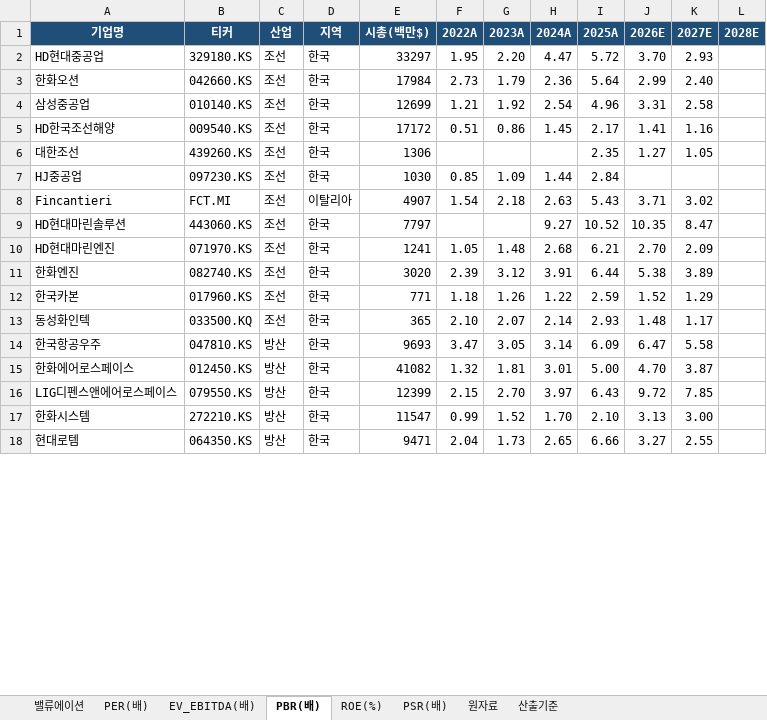
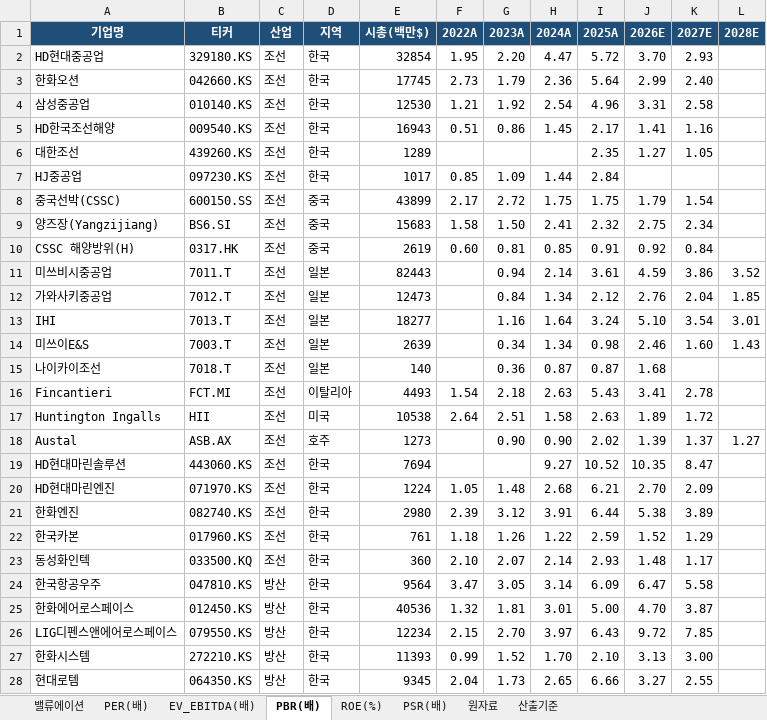
Before and after one commit to gschoie/GS-DB2, an Excel workbook: telegram_research_dashboard/static/valuation_full.xlsx, sheet PBR(배), drawn as a sheet; only a part is shown; values as stored, in another font and other column widths than the file's, no borders; addresses are those after the commit; the diff covers the shown part only; the diff names each change by its address in the sheet, - before the commit and + after, or states it on an @@ line.

```diff
--- a/telegram_research_dashboard/static/valuation_full.xlsx (sheet PBR(배))
+++ b/telegram_research_dashboard/static/valuation_full.xlsx (sheet PBR(배))
-E2 (시총(백만$)): 33297
+E2 (시총(백만$)): 32854
-E3 (시총(백만$)): 17984
+E3 (시총(백만$)): 17745
-E4 (시총(백만$)): 12699
+E4 (시총(백만$)): 12530
-E5 (시총(백만$)): 17172
+E5 (시총(백만$)): 16943
-E6 (시총(백만$)): 1306
+E6 (시총(백만$)): 1289
-E7 (시총(백만$)): 1030
+E7 (시총(백만$)): 1017
+row 8: 중국선박(CSSC) | 600150.SS | 조선 | 중국 | 43899 | 2.17 | 2.72 | 1.75 | 1.75 | 1.79 | 1.54
+row 9: 양즈장(Yangzijiang) | BS6.SI | 조선 | 중국 | 15683 | 1.58 | 1.50 | 2.41 | 2.32 | 2.75 | 2.34
+row 10: CSSC 해양방위(H) | 0317.HK | 조선 | 중국 | 2619 | 0.60 | 0.81 | 0.85 | 0.91 | 0.92 | 0.84
+row 11: 미쓰비시중공업 | 7011.T | 조선 | 일본 | 82443 |  | 0.94 | 2.14 | 3.61 | 4.59 | 3.86 | 3.52
+row 12: 가와사키중공업 | 7012.T | 조선 | 일본 | 12473 |  | 0.84 | 1.34 | 2.12 | 2.76 | 2.04 | 1.85
+row 13: IHI | 7013.T | 조선 | 일본 | 18277 |  | 1.16 | 1.64 | 3.24 | 5.10 | 3.54 | 3.01
+row 14: 미쓰이E&S | 7003.T | 조선 | 일본 | 2639 |  | 0.34 | 1.34 | 0.98 | 2.46 | 1.60 | 1.43
+row 15: 나이카이조선 | 7018.T | 조선 | 일본 | 140 |  | 0.36 | 0.87 | 0.87 | 1.68
-E16 (시총(백만$)): 4907
+E16 (시총(백만$)): 4493
-J16 (2026E): 3.71
+J16 (2026E): 3.41
-K16 (2027E): 3.02
+K16 (2027E): 2.78
+row 17: Huntington Ingalls | HII | 조선 | 미국 | 10538 | 2.64 | 2.51 | 1.58 | 2.63 | 1.89 | 1.72
+row 18: Austal | ASB.AX | 조선 | 호주 | 1273 |  | 0.90 | 0.90 | 2.02 | 1.39 | 1.37 | 1.27
-E19 (시총(백만$)): 7797
+E19 (시총(백만$)): 7694
-E20 (시총(백만$)): 1241
+E20 (시총(백만$)): 1224
-E21 (시총(백만$)): 3020
+E21 (시총(백만$)): 2980
-E22 (시총(백만$)): 771
+E22 (시총(백만$)): 761
-E23 (시총(백만$)): 365
+E23 (시총(백만$)): 360
-E24 (시총(백만$)): 9693
+E24 (시총(백만$)): 9564
-E25 (시총(백만$)): 41082
+E25 (시총(백만$)): 40536
-E26 (시총(백만$)): 12399
+E26 (시총(백만$)): 12234
-E27 (시총(백만$)): 11547
+E27 (시총(백만$)): 11393
-E28 (시총(백만$)): 9471
+E28 (시총(백만$)): 9345
```
Also changed, not shown: 51 edited cells elsewhere in this sheet, sheet 원자료, sheet 밸류에이션, sheet PER(배), sheet PSR(배), sheet ROE(%), sheet EV_EBITDA(배), 1 more sheet, 2 other files.
